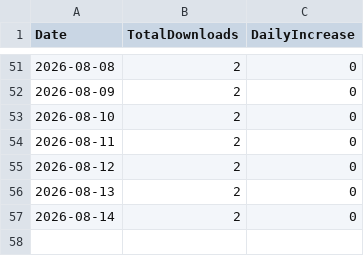
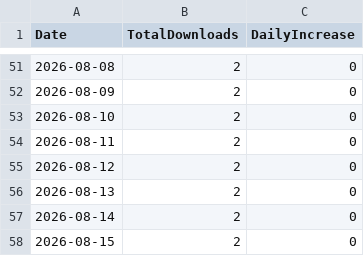
Before and after one commit to ritoa-jp/Hachiko, a CSV file: downloads.csv, drawn as a sheet; only a part is shown, gaps mark what is left out.

```diff
--- a/downloads.csv
+++ b/downloads.csv
@@ -57 +57,2 @@ Date,TotalDownloads,DailyIncrease
 2026-08-14,2,0
+2026-08-15,2,0
```
